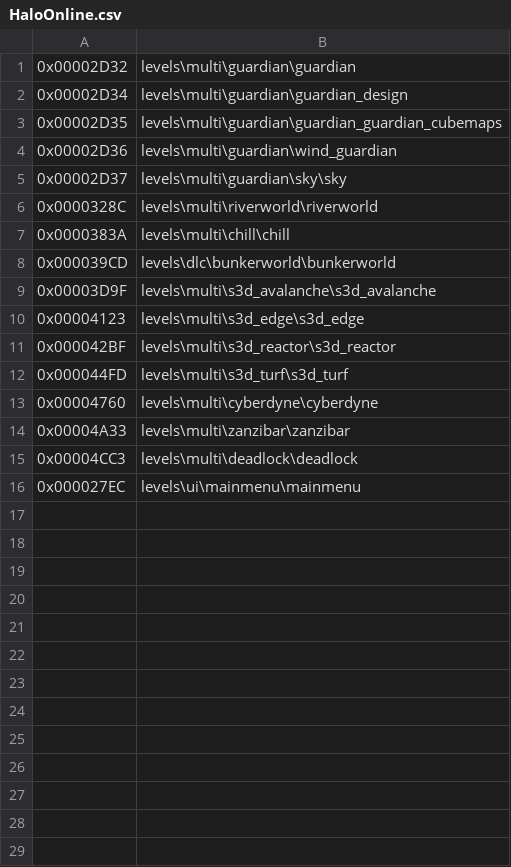
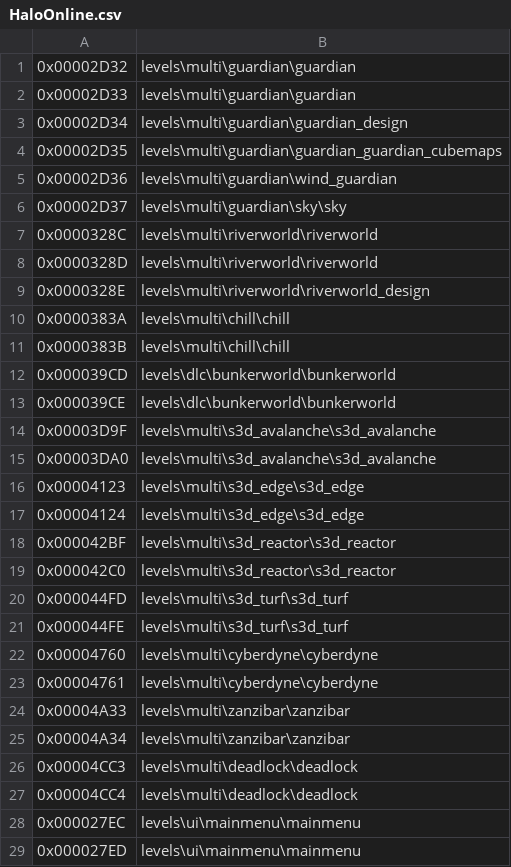
Before and after one commit to dark-c0de/DarkConvert, a CSV file: DarkConvert/TagNames/HaloOnline.csv, drawn as a sheet; the diff names each change by its address in the sheet, - before the commit and + after, or states it on an @@ line.

Commit message:
More halo online tags

```diff
--- a/DarkConvert/TagNames/HaloOnline.csv
+++ b/DarkConvert/TagNames/HaloOnline.csv
+row 2: 0x00002D33 | levels\multi\guardian\guardian
+row 8: 0x0000328D | levels\multi\riverworld\riverworld
+row 9: 0x0000328E | levels\multi\riverworld\riverworld_design
+row 11: 0x0000383B | levels\multi\chill\chill
+row 13: 0x000039CE | levels\dlc\bunkerworld\bunkerworld
+row 15: 0x00003DA0 | levels\multi\s3d_avalanche\s3d_avalanche
+row 17: 0x00004124 | levels\multi\s3d_edge\s3d_edge
+row 19: 0x000042C0 | levels\multi\s3d_reactor\s3d_reactor
+row 21: 0x000044FE | levels\multi\s3d_turf\s3d_turf
+row 23: 0x00004761 | levels\multi\cyberdyne\cyberdyne
+row 25: 0x00004A34 | levels\multi\zanzibar\zanzibar
+row 27: 0x00004CC4 | levels\multi\deadlock\deadlock
+row 29: 0x000027ED | levels\ui\mainmenu\mainmenu
```
